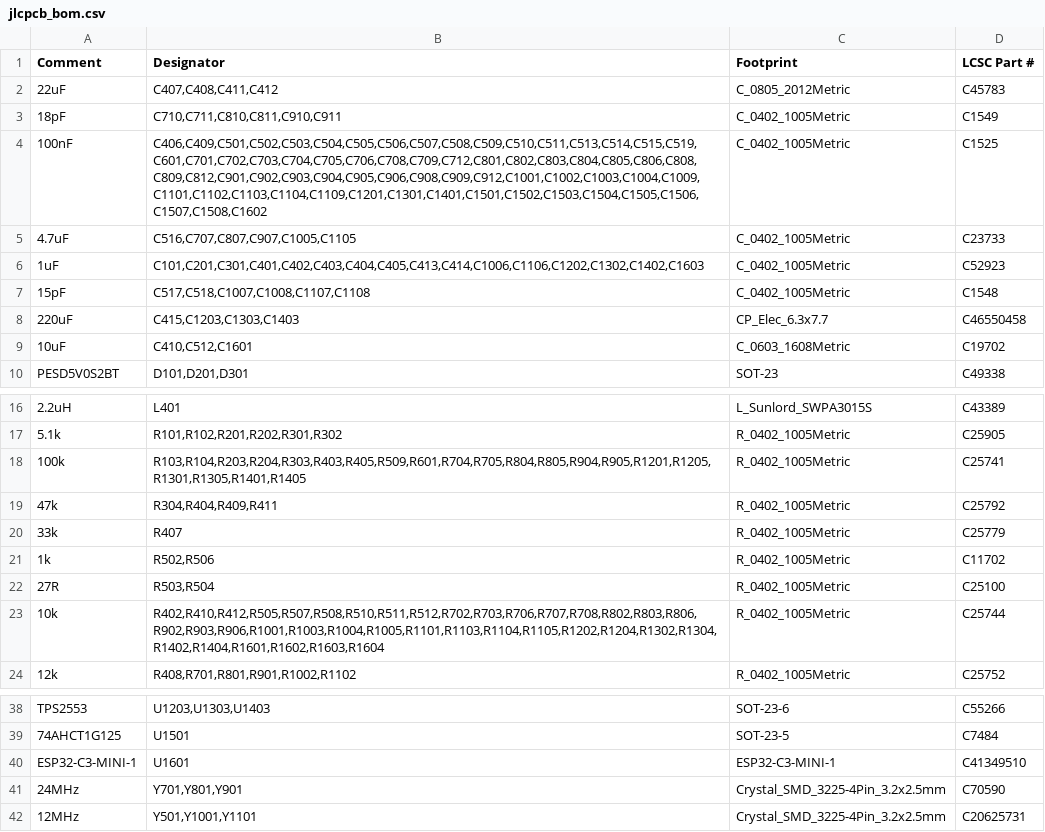
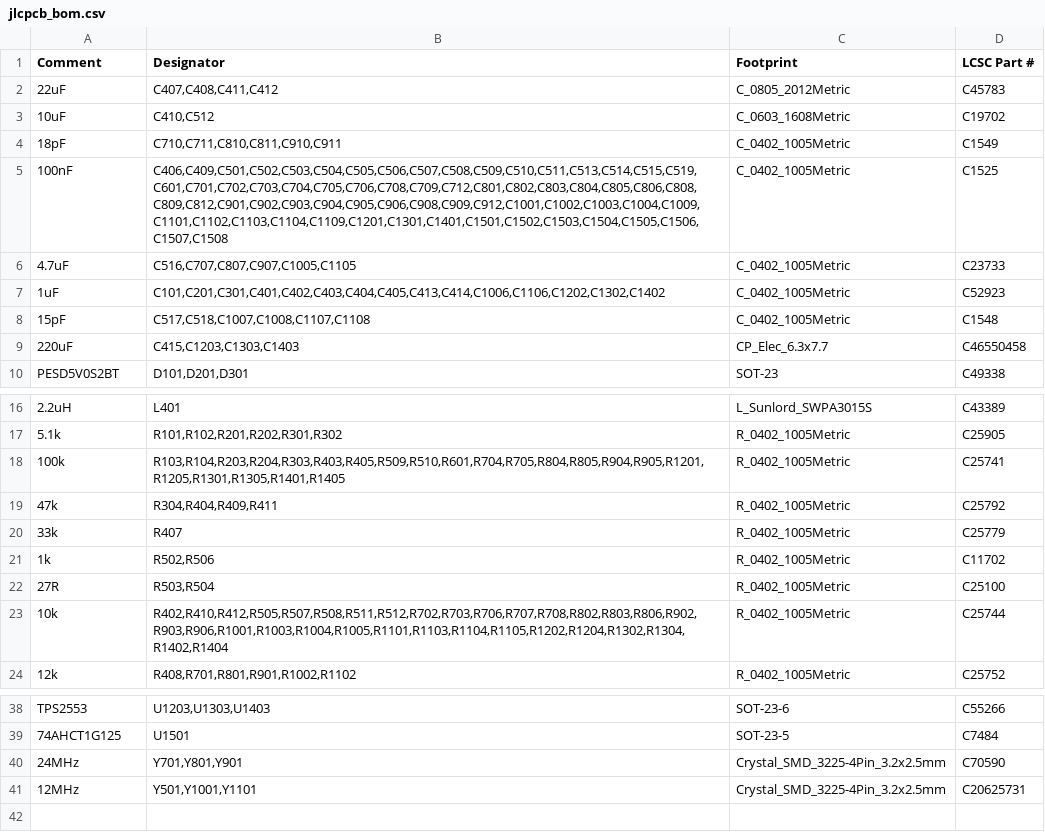
Before and after one commit to naibaf7/OpenDynKVM, a CSV file: hardware/bom/jlcpcb_bom.csv, drawn as a sheet; only a part is shown, gaps mark what is left out; removed rows and columns are numbered as before the commit, all else as after; the diff names each change by its address in the sheet, - before the commit and + after, or states it on an @@ line.

```diff
--- a/hardware/bom/jlcpcb_bom.csv
+++ b/hardware/bom/jlcpcb_bom.csv
+row 3: 10uF | C410,C512 | C_0603_1608Metric | C19702
-B5 (Designator): C406,C409,C501,C502,C503,C504,C505,C506,C507,C508,C509,C510,C511,C513,C514,C515,C519,C601,C701,C702,C703,C704,C705,C706,C708,C709,C712,C801,C802,C803,C804,C805,C806,C808,C809,C812,C901,C902,C903,C904,C905,C906,C908,C909,C912,C1001,C1002,C1003,C1004,C1009,C1101,C1102,C1103,C1104,C1109,C1201,C1301,C1401,C1501,C1502,C1503,C1504,C1505,C1506,C1507,C1508,C1602
+B5 (Designator): C406,C409,C501,C502,C503,C504,C505,C506,C507,C508,C509,C510,C511,C513,C514,C515,C519,C601,C701,C702,C703,C704,C705,C706,C708,C709,C712,C801,C802,C803,C804,C805,C806,C808,C809,C812,C901,C902,C903,C904,C905,C906,C908,C909,C912,C1001,C1002,C1003,C1004,C1009,C1101,C1102,C1103,C1104,C1109,C1201,C1301,C1401,C1501,C1502,C1503,C1504,C1505,C1506,C1507,C1508
-B7 (Designator): C101,C201,C301,C401,C402,C403,C404,C405,C413,C414,C1006,C1106,C1202,C1302,C1402,C1603
+B7 (Designator): C101,C201,C301,C401,C402,C403,C404,C405,C413,C414,C1006,C1106,C1202,C1302,C1402
-row 9: 10uF | C410,C512,C1601 | C_0603_1608Metric | C19702
-B18 (Designator): R103,R104,R203,R204,R303,R403,R405,R509,R601,R704,R705,R804,R805,R904,R905,R1201,R1205,R1301,R1305,R1401,R1405
+B18 (Designator): R103,R104,R203,R204,R303,R403,R405,R509,R510,R601,R704,R705,R804,R805,R904,R905,R1201,R1205,R1301,R1305,R1401,R1405
-B23 (Designator): R402,R410,R412,R505,R507,R508,R510,R511,R512,R702,R703,R706,R707,R708,R802,R803,R806,R902,R903,R906,R1001,R1003,R1004,R1005,R1101,R1103,R1104,R1105,R1202,R1204,R1302,R1304,R1402,R1404,R1601,R1602,R1603,R1604
+B23 (Designator): R402,R410,R412,R505,R507,R508,R511,R512,R702,R703,R706,R707,R708,R802,R803,R806,R902,R903,R906,R1001,R1003,R1004,R1005,R1101,R1103,R1104,R1105,R1202,R1204,R1302,R1304,R1402,R1404
-row 40: ESP32-C3-MINI-1 | U1601 | ESP32-C3-MINI-1 | C41349510
```
Also changed, not shown: hardware/bom/jlcpcb_cpl.csv, 26 other files.
